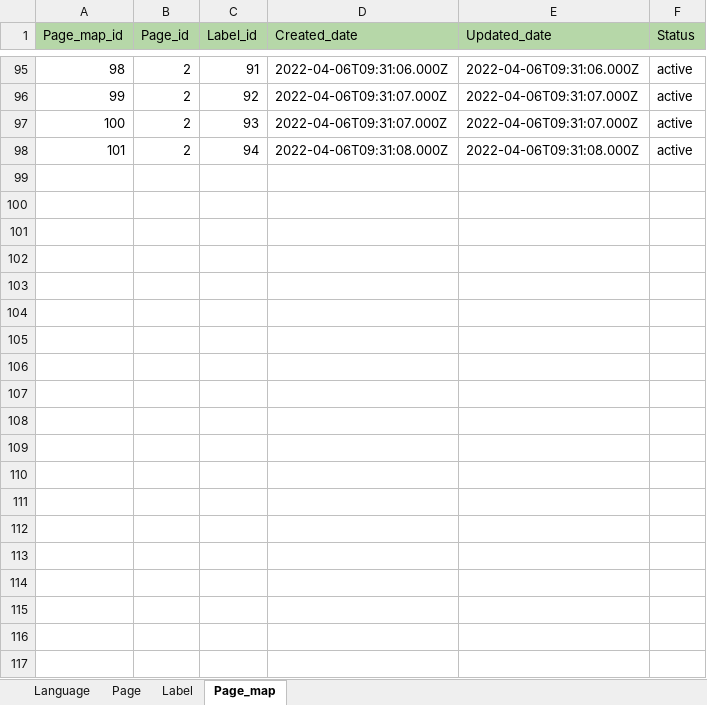
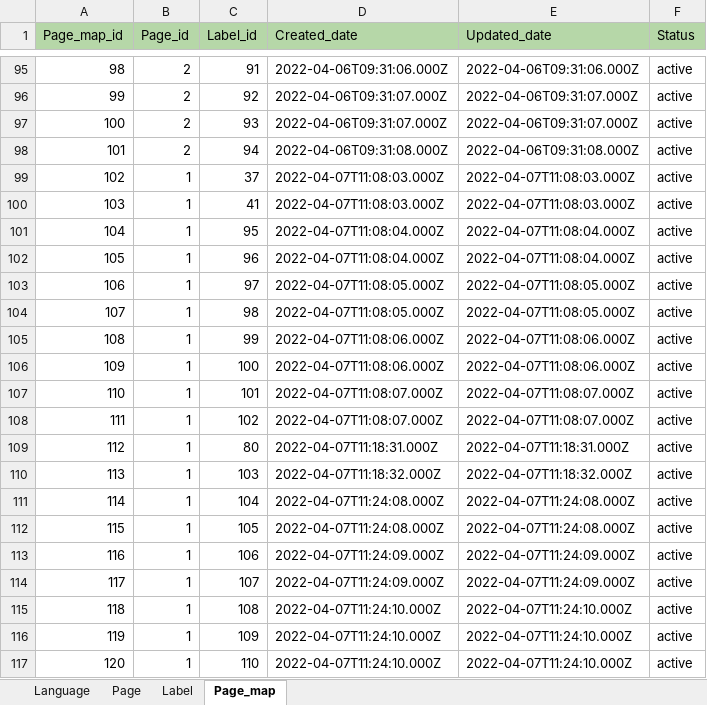
Before and after one commit to avyshlabs/application-localisation, an Excel workbook: Template.xlsx, sheet Page_map, drawn as a sheet; only a part is shown, gaps mark what is left out; values as stored, in another font and other column widths than the file's, no borders; the diff covers the shown part only; the diff names each change by its address in the sheet, - before the commit and + after, or states it on an @@ line.

```diff
--- a/Template.xlsx (sheet Page_map)
+++ b/Template.xlsx (sheet Page_map)
+row 99: 102 | 1 | 37 | 2022-04-07T11:08:03.000Z | 2022-04-07T11:08:03.000Z | active
+row 100: 103 | 1 | 41 | 2022-04-07T11:08:03.000Z | 2022-04-07T11:08:03.000Z | active
+row 101: 104 | 1 | 95 | 2022-04-07T11:08:04.000Z | 2022-04-07T11:08:04.000Z | active
+row 102: 105 | 1 | 96 | 2022-04-07T11:08:04.000Z | 2022-04-07T11:08:04.000Z | active
+row 103: 106 | 1 | 97 | 2022-04-07T11:08:05.000Z | 2022-04-07T11:08:05.000Z | active
+row 104: 107 | 1 | 98 | 2022-04-07T11:08:05.000Z | 2022-04-07T11:08:05.000Z | active
+row 105: 108 | 1 | 99 | 2022-04-07T11:08:06.000Z | 2022-04-07T11:08:06.000Z | active
+row 106: 109 | 1 | 100 | 2022-04-07T11:08:06.000Z | 2022-04-07T11:08:06.000Z | active
+row 107: 110 | 1 | 101 | 2022-04-07T11:08:07.000Z | 2022-04-07T11:08:07.000Z | active
+row 108: 111 | 1 | 102 | 2022-04-07T11:08:07.000Z | 2022-04-07T11:08:07.000Z | active
+row 109: 112 | 1 | 80 | 2022-04-07T11:18:31.000Z | 2022-04-07T11:18:31.000Z | active
+row 110: 113 | 1 | 103 | 2022-04-07T11:18:32.000Z | 2022-04-07T11:18:32.000Z | active
+row 111: 114 | 1 | 104 | 2022-04-07T11:24:08.000Z | 2022-04-07T11:24:08.000Z | active
+row 112: 115 | 1 | 105 | 2022-04-07T11:24:08.000Z | 2022-04-07T11:24:08.000Z | active
+row 113: 116 | 1 | 106 | 2022-04-07T11:24:09.000Z | 2022-04-07T11:24:09.000Z | active
+row 114: 117 | 1 | 107 | 2022-04-07T11:24:09.000Z | 2022-04-07T11:24:09.000Z | active
+row 115: 118 | 1 | 108 | 2022-04-07T11:24:10.000Z | 2022-04-07T11:24:10.000Z | active
+row 116: 119 | 1 | 109 | 2022-04-07T11:24:10.000Z | 2022-04-07T11:24:10.000Z | active
+row 117: 120 | 1 | 110 | 2022-04-07T11:24:10.000Z | 2022-04-07T11:24:10.000Z | active
```
Also changed, not shown: 13 added rows elsewhere in this sheet, sheet Label, sheet Language, sheet Page, uploads/allPages.xlsx, 3 other files.
